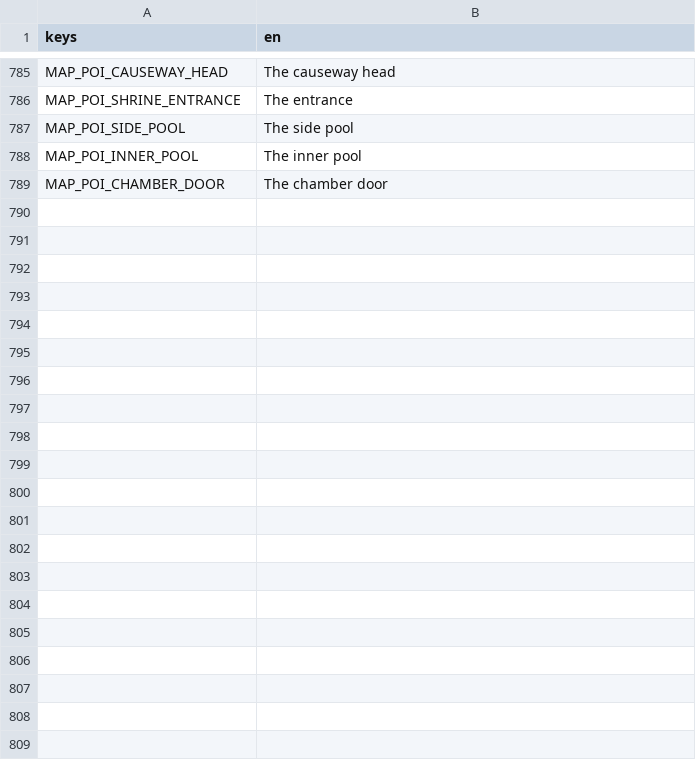
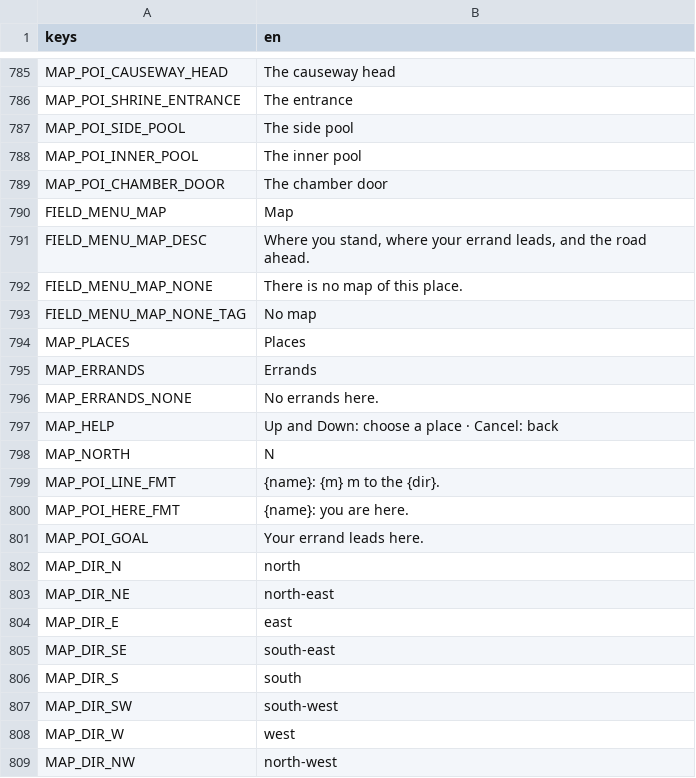
Before and after one commit to LeviticusFigglebottom/ClaudalFantasyX, a CSV file: game/data/loc/strings.csv, drawn as a sheet; only a part is shown, gaps mark what is left out.

```diff
--- a/game/data/loc/strings.csv
+++ b/game/data/loc/strings.csv
@@ -789 +789,21 @@ MAP_POI_INNER_POOL,The inner pool
 MAP_POI_CHAMBER_DOOR,The chamber door
+FIELD_MENU_MAP,Map
+FIELD_MENU_MAP_DESC,"Where you stand, where your errand leads, and the road ahead."
+FIELD_MENU_MAP_NONE,There is no map of this place.
+FIELD_MENU_MAP_NONE_TAG,No map
+MAP_PLACES,Places
+MAP_ERRANDS,Errands
+MAP_ERRANDS_NONE,No errands here.
+MAP_HELP,Up and Down: choose a place · Cancel: back
+MAP_NORTH,N
+MAP_POI_LINE_FMT,{name}: {m} m to the {dir}.
+MAP_POI_HERE_FMT,{name}: you are here.
+MAP_POI_GOAL,Your errand leads here.
+MAP_DIR_N,north
+MAP_DIR_NE,north-east
+MAP_DIR_E,east
+MAP_DIR_SE,south-east
+MAP_DIR_S,south
+MAP_DIR_SW,south-west
+MAP_DIR_W,west
+MAP_DIR_NW,north-west
```
